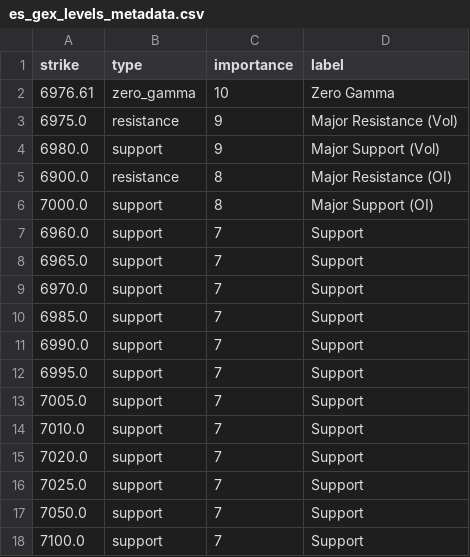
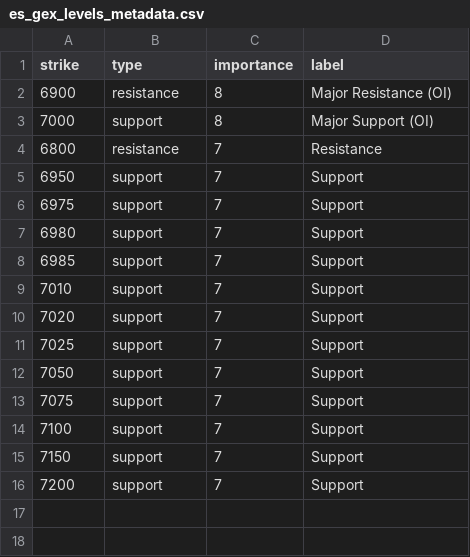
Before and after one commit to enzocosson/seed_enzocosson_gex, a CSV file: es_gex_levels_metadata.csv, drawn as a sheet.

```diff
--- a/es_gex_levels_metadata.csv
+++ b/es_gex_levels_metadata.csv
@@ -1,18 +1,16 @@
 strike,type,importance,label
-6976.61,zero_gamma,10,Zero Gamma
-6975.0,resistance,9,Major Resistance (Vol)
-6980.0,support,9,Major Support (Vol)
-6900.0,resistance,8,Major Resistance (OI)
-7000.0,support,8,Major Support (OI)
-6960.0,support,7,Support
-6965.0,support,7,Support
-6970.0,support,7,Support
-6985.0,support,7,Support
-6990.0,support,7,Support
-6995.0,support,7,Support
-7005.0,support,7,Support
-7010.0,support,7,Support
-7020.0,support,7,Support
-7025.0,support,7,Support
-7050.0,support,7,Support
-7100.0,support,7,Support
+6900,resistance,8,Major Resistance (OI)
+7000,support,8,Major Support (OI)
+6800,resistance,7,Resistance
+6950,support,7,Support
+6975,support,7,Support
+6980,support,7,Support
+6985,support,7,Support
+7010,support,7,Support
+7020,support,7,Support
+7025,support,7,Support
+7050,support,7,Support
+7075,support,7,Support
+7100,support,7,Support
+7150,support,7,Support
+7200,support,7,Support
```
Also changed, not shown: nq_gex_levels.csv, nq_gex_levels_metadata.csv, 2 other files.
